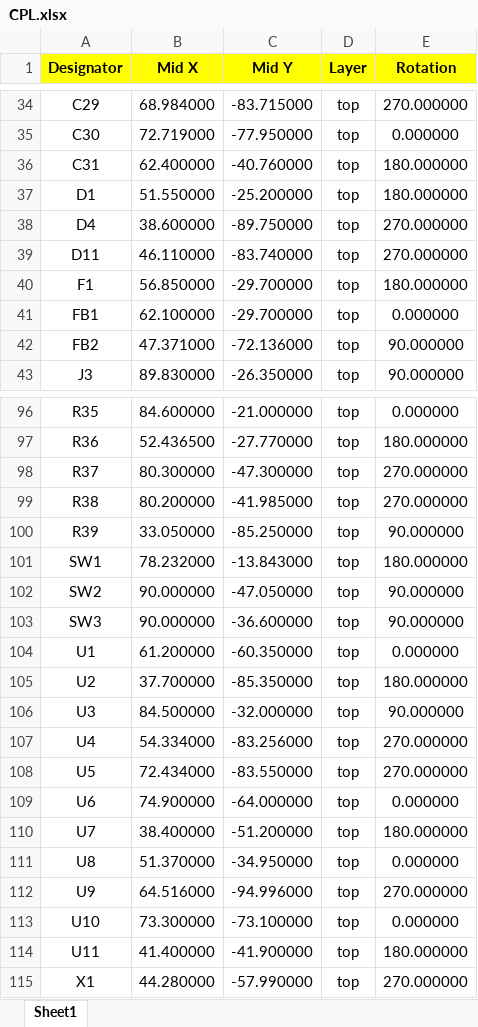
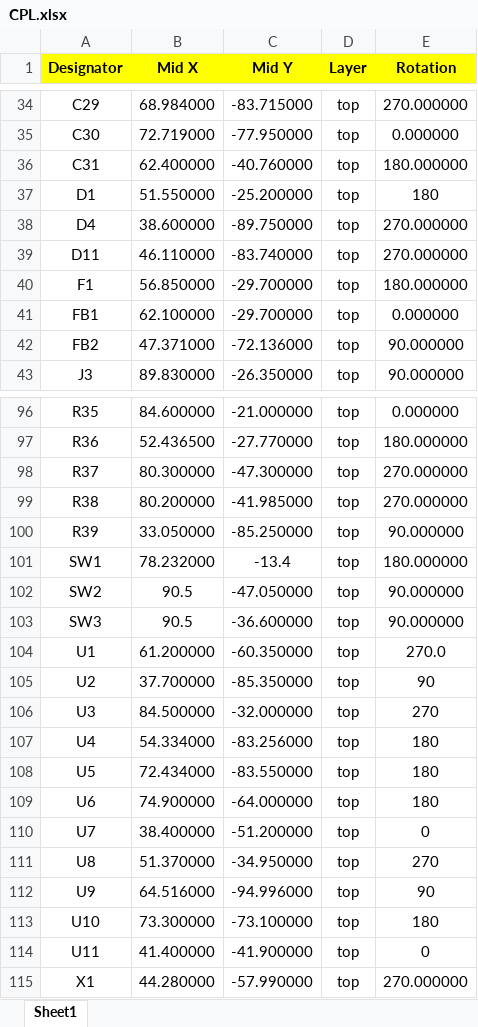
Before and after one commit to NicholasAntoniadesEngineer/Signal-Generator, an Excel workbook: PCB/Waveform Generator/assembly/CPL.xlsx, sheet Sheet1, drawn as a sheet; only a part is shown, gaps mark what is left out; values as stored, in another font and other column widths than the file's, no borders; the diff covers the shown part only; the diff names each change by its address in the sheet, - before the commit and + after, or states it on an @@ line.

```diff
--- a/PCB/Waveform Generator/assembly/CPL.xlsx (sheet Sheet1)
+++ b/PCB/Waveform Generator/assembly/CPL.xlsx (sheet Sheet1)
-E37 (Rotation): 180.000000
+E37 (Rotation): 180
-C101 (Mid Y): -13.843000
+C101 (Mid Y): -13.4
-B102:B103 (Mid X): 90.000000
+B102:B103 (Mid X): 90.5
-E104 (Rotation): 0.000000
+E104 (Rotation): 270.0
-E105 (Rotation): 180.000000
+E105 (Rotation): 90
-E106 (Rotation): 90.000000
+E106 (Rotation): 270
-E107:E108 (Rotation): 270.000000
+E107:E108 (Rotation): 180
-E109 (Rotation): 0.000000
+E109 (Rotation): 180
-E110 (Rotation): 180.000000
+E110 (Rotation): 0
-E111 (Rotation): 0.000000
+E111 (Rotation): 270
-E112 (Rotation): 270.000000
+E112 (Rotation): 90
-E113 (Rotation): 0.000000
+E113 (Rotation): 180
-E114 (Rotation): 180.000000
+E114 (Rotation): 0
```
Also changed, not shown: 10 edited cells elsewhere in this sheet, PCB/Waveform Generator/assembly/BOM.xlsx, 8 other files.
